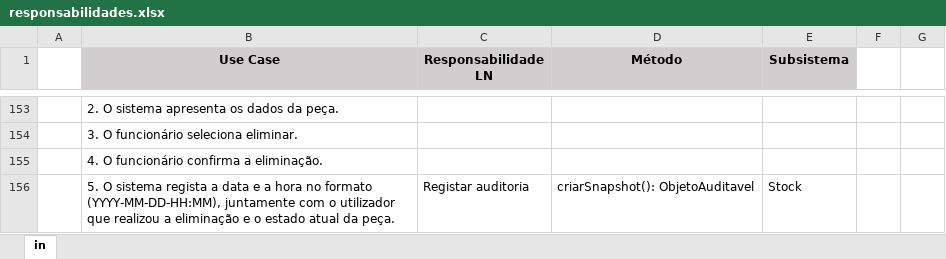
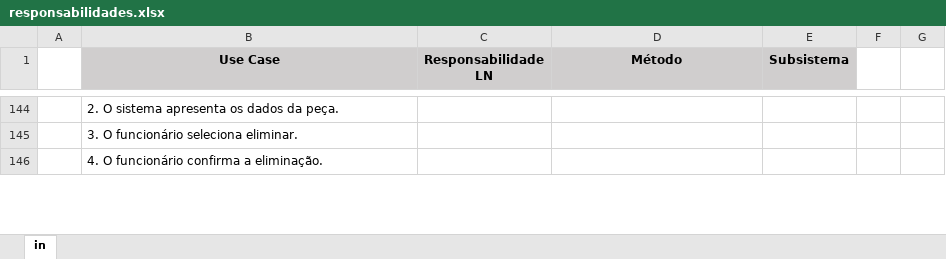
Before and after one commit to darteescar/LI4, an Excel workbook: assets/responsabilidades.xlsx, sheet in, drawn as a sheet; only a part is shown, gaps mark what is left out; values as stored, in another font and other column widths than the file's, no borders; removed rows and columns are numbered as before the commit, all else as after; ↵ is a line break in a cell; the diff covers the shown part only; the diff names each change by its address in the sheet, - before the commit and + after, or states it on an @@ line.

```diff
--- a/assets/responsabilidades.xlsx (sheet in)
+++ b/assets/responsabilidades.xlsx (sheet in)
-row 156:  | 5. O sistema regista a data e a hora no formato (YYYY-MM-DD-HH:MM), juntamente com o utilizador ↵ que realizou a eliminação e o estado atual da peça. | Registar auditoria | criarSnapshot(): ObjetoAuditavel | Stock
```
Also changed, not shown: 4 added rows, 32 removed rows and 46 edited cells elsewhere in this sheet, 2 other files.
